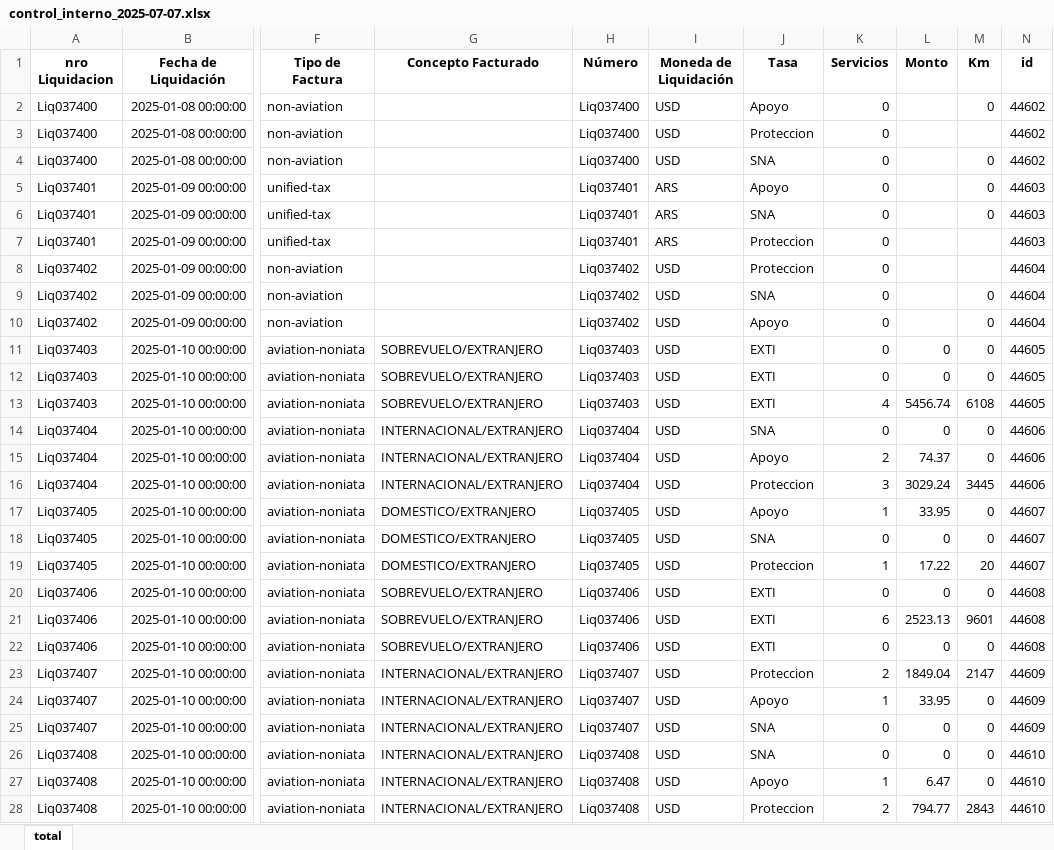
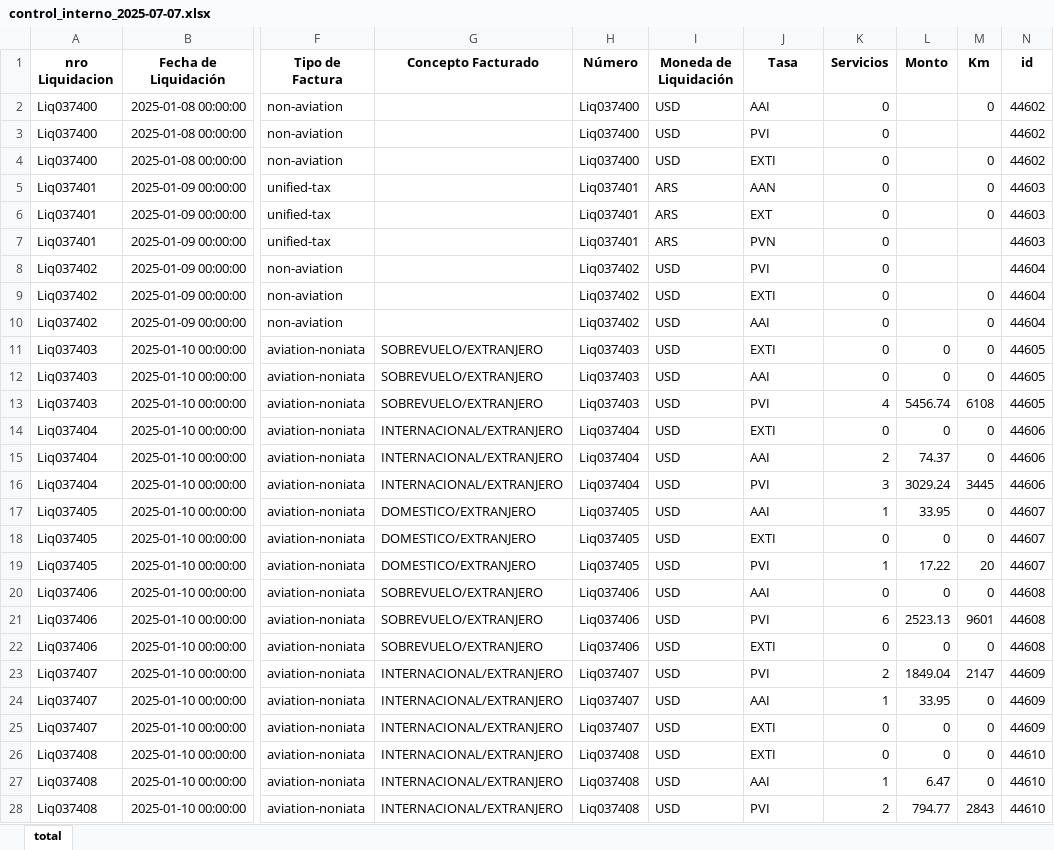
Before and after one commit to lbergaglio/facturacionMasiva, an Excel workbook: salida/control_interno_2025-07-07.xlsx, sheet total, drawn as a sheet; only a part is shown, gaps mark what is left out; values as stored, in another font and other column widths than the file's, no borders; the diff covers the shown part only; the diff names each change by its address in the sheet, - before the commit and + after, or states it on an @@ line.

Commit message:
Prueba de generación de archivo mejorado, hoja total lista

```diff
--- a/salida/control_interno_2025-07-07.xlsx (sheet total)
+++ b/salida/control_interno_2025-07-07.xlsx (sheet total)
-J2 (Tasa): Apoyo
+J2 (Tasa): AAI
-J3 (Tasa): Proteccion
+J3 (Tasa): PVI
-J4 (Tasa): SNA
+J4 (Tasa): EXTI
-J5 (Tasa): Apoyo
+J5 (Tasa): AAN
-J6 (Tasa): SNA
+J6 (Tasa): EXT
-J7 (Tasa): Proteccion
+J7 (Tasa): PVN
-J8 (Tasa): Proteccion
+J8 (Tasa): PVI
-J9 (Tasa): SNA
+J9 (Tasa): EXTI
-J10 (Tasa): Apoyo
+J10 (Tasa): AAI
-J12 (Tasa): EXTI
+J12 (Tasa): AAI
-J13 (Tasa): EXTI
+J13 (Tasa): PVI
-J14 (Tasa): SNA
+J14 (Tasa): EXTI
-J15 (Tasa): Apoyo
+J15 (Tasa): AAI
-J16 (Tasa): Proteccion
+J16 (Tasa): PVI
-J17 (Tasa): Apoyo
+J17 (Tasa): AAI
-J18 (Tasa): SNA
+J18 (Tasa): EXTI
-J19 (Tasa): Proteccion
+J19 (Tasa): PVI
-J20 (Tasa): EXTI
+J20 (Tasa): AAI
-J21 (Tasa): EXTI
+J21 (Tasa): PVI
-J23 (Tasa): Proteccion
+J23 (Tasa): PVI
-J24 (Tasa): Apoyo
+J24 (Tasa): AAI
-J25:J26 (Tasa): SNA
+J25:J26 (Tasa): EXTI
-J27 (Tasa): Apoyo
+J27 (Tasa): AAI
-J28 (Tasa): Proteccion
+J28 (Tasa): PVI
```
Also changed, not shown: 1665 edited cells elsewhere in this sheet, 1 other file.
